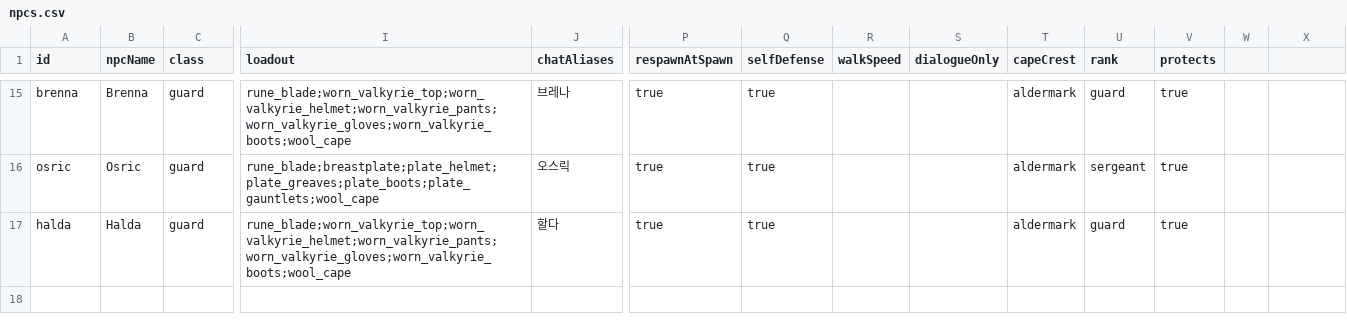
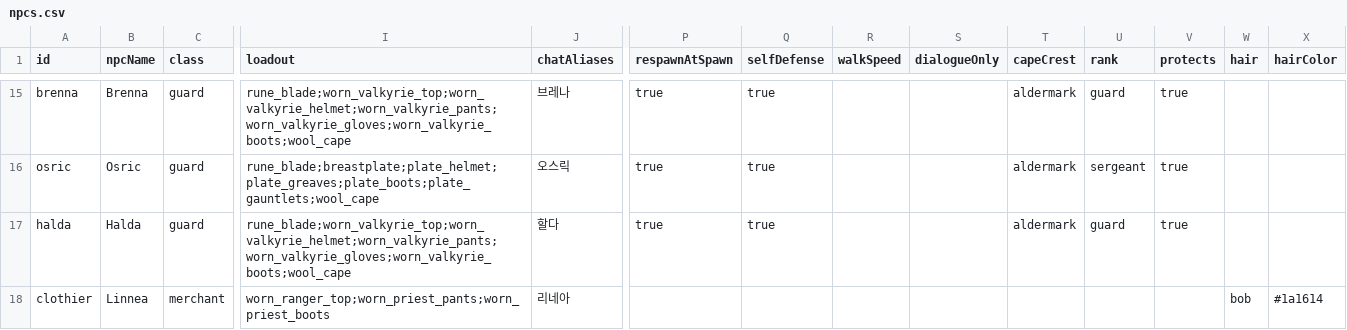
Before and after one commit to OpenMMO-Agent-UI/openmmo-agent-wiki, a CSV file: src/data/game/npcs.csv, drawn as a sheet; only a part is shown, gaps mark what is left out; rows hold the shown columns only; the diff names each change by its address in the sheet, - before the commit and + after, or states it on an @@ line.

```diff
--- a/src/data/game/npcs.csv
+++ b/src/data/game/npcs.csv
-W1: (empty)
+W1: hair
-X1: (empty)
+X1: hairColor
+row 18: clothier | Linnea | merchant | worn_ranger_top;worn_priest_pants;worn_priest_boots | 리네아 |  |  |  |  |  |  |  | bob | #1a1614
```
Also changed, not shown: src/data/game/items.csv, src/data/game/merchants.csv, 10 other files.
